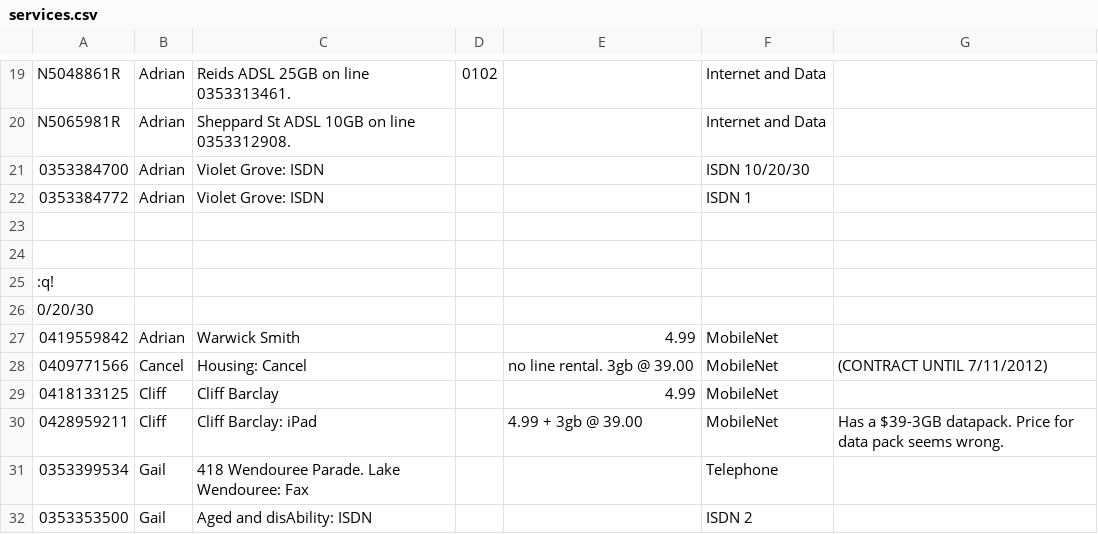
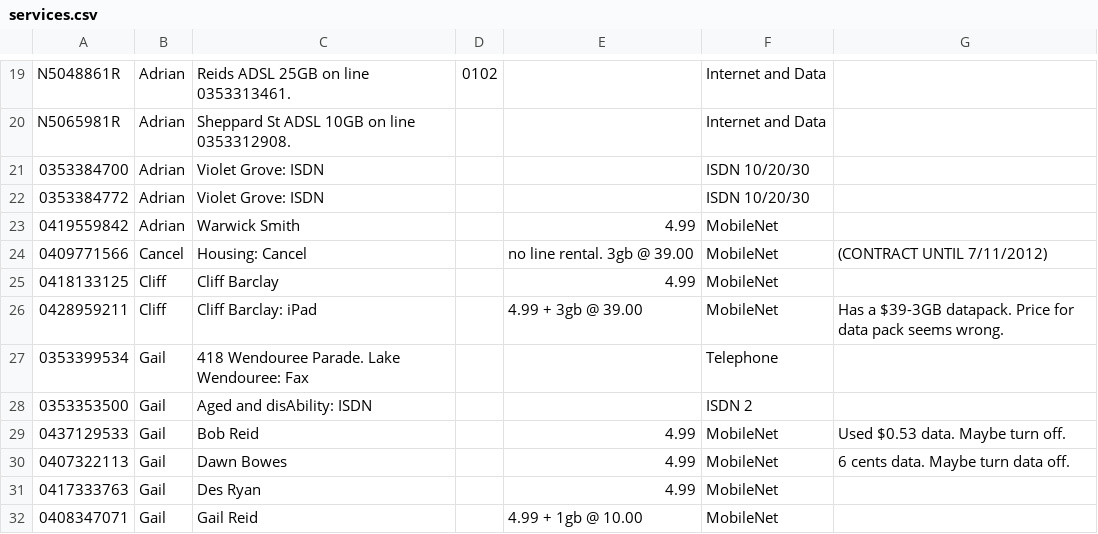
Before and after one commit to Bwian/tbr-gtk, a CSV file: config/services.csv, drawn as a sheet; only a part is shown, gaps mark what is left out; the shorter side is filled out with more unchanged rows.

```diff
--- a/config/services.csv
+++ b/config/services.csv
@@ -21,7 +21,3 @@ N5065981R,Adrian,Sheppard St ADSL 10GB on line 0353312908.,,,Internet and Data,,
 0353384700,Adrian,Violet Grove: ISDN,,,ISDN 10/20/30,,,
-0353384772,Adrian,Violet Grove: ISDN,,,ISDN 1
-
-
-:q!
-0/20/30,,,
+0353384772,Adrian,Violet Grove: ISDN,,,ISDN 10/20/30,,,
 0419559842,Adrian,Warwick Smith,,4.99,MobileNet,,,
```
Also changed, not shown: 4 other files.
